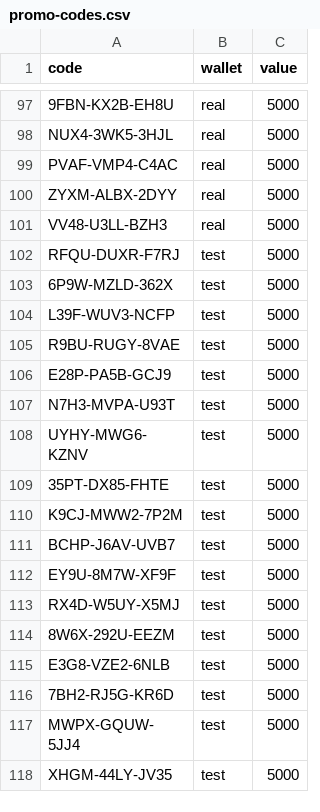
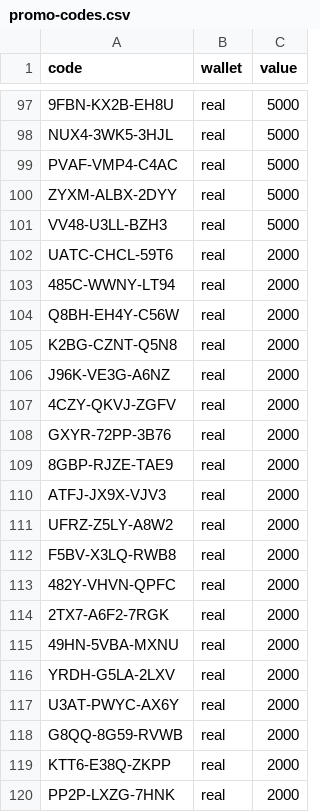
Before and after one commit to skertinsky1/skertinsk, a CSV file: promo-codes.csv, drawn as a sheet; only a part is shown, gaps mark what is left out; the shorter side is filled out with more unchanged rows; the diff covers the shown part only.

Commit message:
50 ?????????? ?? 2000 ???????? ?????
????? ?????? 350 ?????: 100 real/5000 + 50 real/2000 + 200 test/5000.
????????? ????????? ?? ??????????, ? ?? ??????????: ?? ??????
???????????? web/codes.js ? ???????????? ?????? ????????, ???????
??? ????????? ???? ?? ????????. ????????? ?????????? ? git: 0
??????????, 0 ??????????, 50 ?????. ????????? ?????? ????????? 0.

???? ??????? ? bot/tools/codes_plan.js ? ??? ?????? ? ?????????,
? ????, ??????? ????? ?????? ?? ????? ??????????? (???? ??? ?????
?? 300 ????? ? 5000). codes.js ?????? ?? v=2, ????? ??????? ???? ??
?????? ?????? ?? ???? ? ????? ???? ?? ????????? ??.

```diff
--- a/promo-codes.csv
+++ b/promo-codes.csv
@@ -101 +101,20 @@ ZYXM-ALBX-2DYY,real,5000
 VV48-U3LL-BZH3,real,5000
+UATC-CHCL-59T6,real,2000
+485C-WWNY-LT94,real,2000
+Q8BH-EH4Y-C56W,real,2000
+K2BG-CZNT-Q5N8,real,2000
+J96K-VE3G-A6NZ,real,2000
+4CZY-QKVJ-ZGFV,real,2000
+GXYR-72PP-3B76,real,2000
+8GBP-RJZE-TAE9,real,2000
+ATFJ-JX9X-VJV3,real,2000
+UFRZ-Z5LY-A8W2,real,2000
+F5BV-X3LQ-RWB8,real,2000
+482Y-VHVN-QPFC,real,2000
+2TX7-A6F2-7RGK,real,2000
+49HN-5VBA-MXNU,real,2000
+YRDH-G5LA-2LXV,real,2000
+U3AT-PWYC-AX6Y,real,2000
+G8QQ-8G59-RVWB,real,2000
+KTT6-E38Q-ZKPP,real,2000
+PP2P-LXZG-7HNK,real,2000
```
Also changed, not shown: 31 added rows elsewhere in this file, 6 other files.
